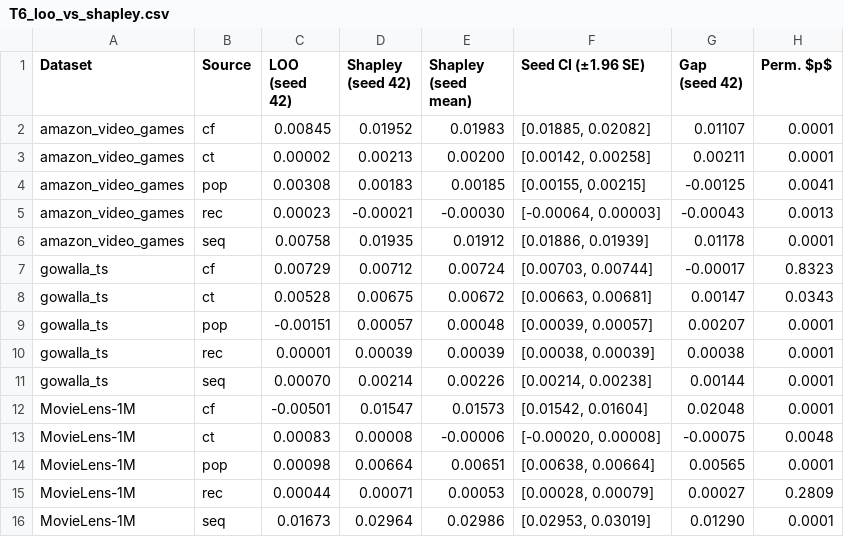
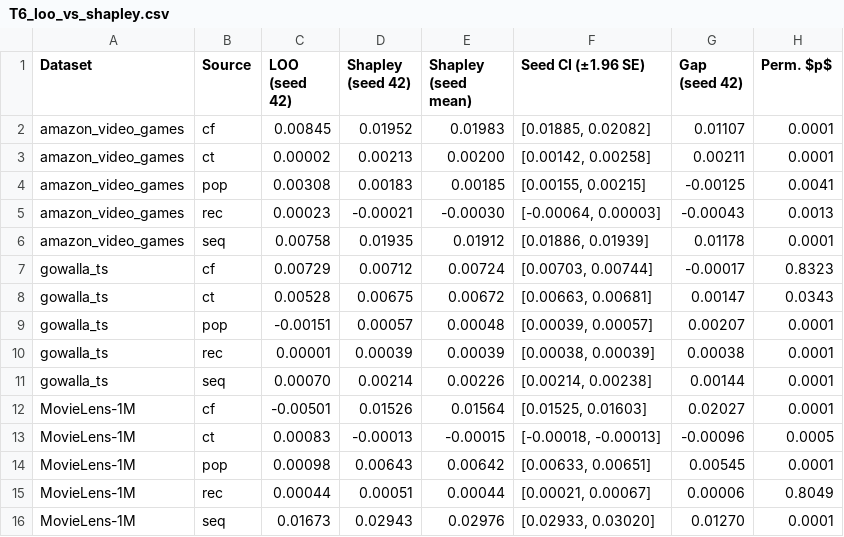
Before and after one commit to mouadlouhichi/signalshap-code, a CSV file: artefacts/tables/T6_loo_vs_shapley.csv, drawn as a sheet.

```diff
--- a/artefacts/tables/T6_loo_vs_shapley.csv
+++ b/artefacts/tables/T6_loo_vs_shapley.csv
@@ -11,6 +11,6 @@ gowalla_ts,rec,0.00001,0.00039,0.00039,"[0.00038, 0.00039]",0.00038,0.0001
 gowalla_ts,seq,0.00070,0.00214,0.00226,"[0.00214, 0.00238]",0.00144,0.0001
-MovieLens-1M,cf,-0.00501,0.01547,0.01573,"[0.01542, 0.01604]",0.02048,0.0001
-MovieLens-1M,ct,0.00083,0.00008,-0.00006,"[-0.00020, 0.00008]",-0.00075,0.0048
-MovieLens-1M,pop,0.00098,0.00664,0.00651,"[0.00638, 0.00664]",0.00565,0.0001
-MovieLens-1M,rec,0.00044,0.00071,0.00053,"[0.00028, 0.00079]",0.00027,0.2809
-MovieLens-1M,seq,0.01673,0.02964,0.02986,"[0.02953, 0.03019]",0.01290,0.0001
+MovieLens-1M,cf,-0.00501,0.01526,0.01564,"[0.01525, 0.01603]",0.02027,0.0001
+MovieLens-1M,ct,0.00083,-0.00013,-0.00015,"[-0.00018, -0.00013]",-0.00096,0.0005
+MovieLens-1M,pop,0.00098,0.00643,0.00642,"[0.00633, 0.00651]",0.00545,0.0001
+MovieLens-1M,rec,0.00044,0.00051,0.00044,"[0.00021, 0.00067]",0.00006,0.8049
+MovieLens-1M,seq,0.01673,0.02943,0.02976,"[0.02933, 0.03020]",0.01270,0.0001
```
Also changed, not shown: artefacts/tables/T2_datasets.csv, artefacts/tables/T7_fuse_significance.csv, 24 other files.
